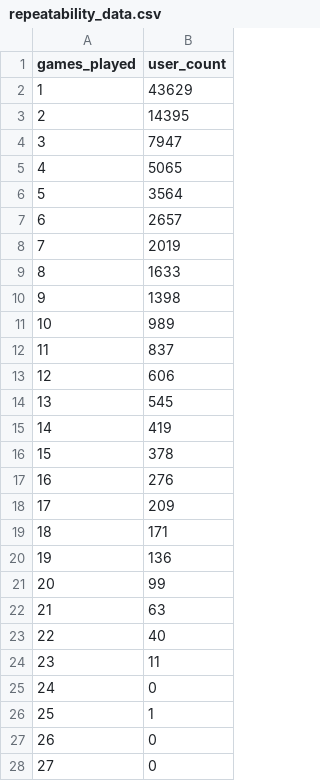
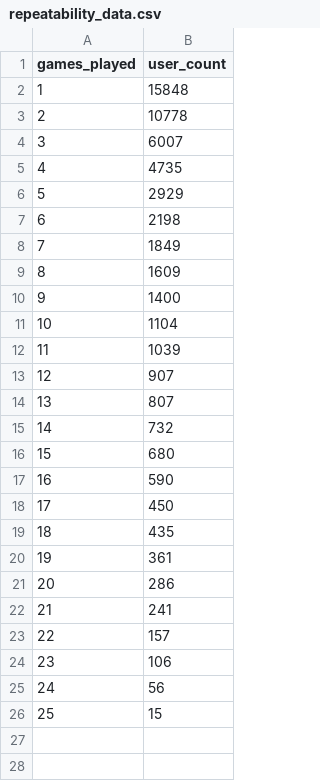
Before and after one commit to riyab-maker/tpd-games-dashboard, a CSV file: data/repeatability_data.csv, drawn as a sheet.

Commit message:
Update repeatability analysis with correct hybrid database data
- Added fetch_hybrid_repeatability_data() function using exact SQL query
- JOIN hybrid_games â†’ hybrid_games_links â†’ hybrid_game_completions â†’ hybrid_profiles â†’ hybrid_users
- Group by hybrid_profile_id, count distinct game_name values
- Updated numbers now match expected values:
  - 1 game: 15,848 users (was 43,709)
  - 2 games: 10,778 users (was 14,445)
  - 3 games: 6,007 users (was 7,957)
  - etc.
- Data now correctly reflects hybrid database structure
- Fallback to Matomo data if hybrid query fails

```diff
--- a/data/repeatability_data.csv
+++ b/data/repeatability_data.csv
@@ -1,28 +1,26 @@
 games_played,user_count
-1,43629
-2,14395
-3,7947
-4,5065
-5,3564
-6,2657
-7,2019
-8,1633
-9,1398
-10,989
-11,837
-12,606
-13,545
-14,419
-15,378
-16,276
-17,209
-18,171
-19,136
-20,99
-21,63
-22,40
-23,11
-24,0
-25,1
-26,0
-27,0
+1,15848
+2,10778
+3,6007
+4,4735
+5,2929
+6,2198
+7,1849
+8,1609
+9,1400
+10,1104
+11,1039
+12,907
+13,807
+14,732
+15,680
+16,590
+17,450
+18,435
+19,361
+20,286
+21,241
+22,157
+23,106
+24,56
+25,15
```
Also changed, not shown: 2 other files.
